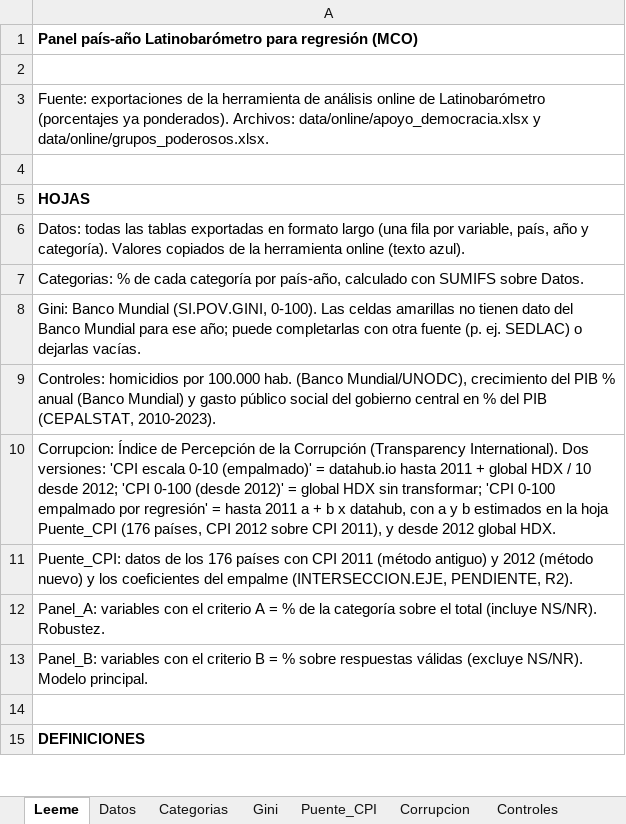
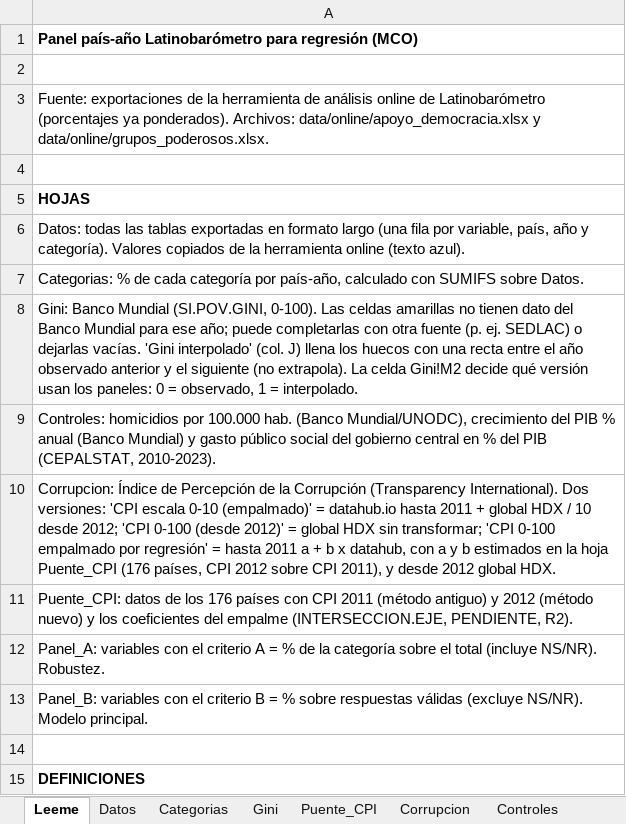
Before and after one commit to eantoniozapata/claudia, an Excel workbook: excel/latinobarometro_panel.xlsx, sheet Leeme, drawn as a sheet; only a part is shown; values as stored, in another font and other column widths than the file's, no borders; the diff names each change by its address in the sheet, - before the commit and + after, or states it on an @@ line.

```diff
--- a/excel/latinobarometro_panel.xlsx (sheet Leeme)
+++ b/excel/latinobarometro_panel.xlsx (sheet Leeme)
-A8: …dejarlas vacías.
+A8: …dejarlas vacías. 'Gini interpolado' (col. J) llena los huecos con una recta entre el año observado anterior y el siguiente (no extrapola). La celda Gini!M2 decide qué versión usan los paneles: 0 = observado, 1 = interpolado.
```
Also changed, not shown: sheet Panel_A, sheet Panel_B, sheet Gini, 1 other file.
